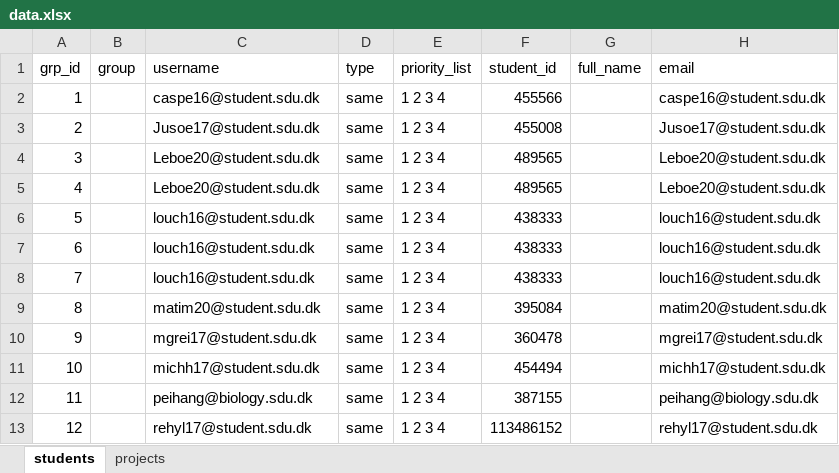
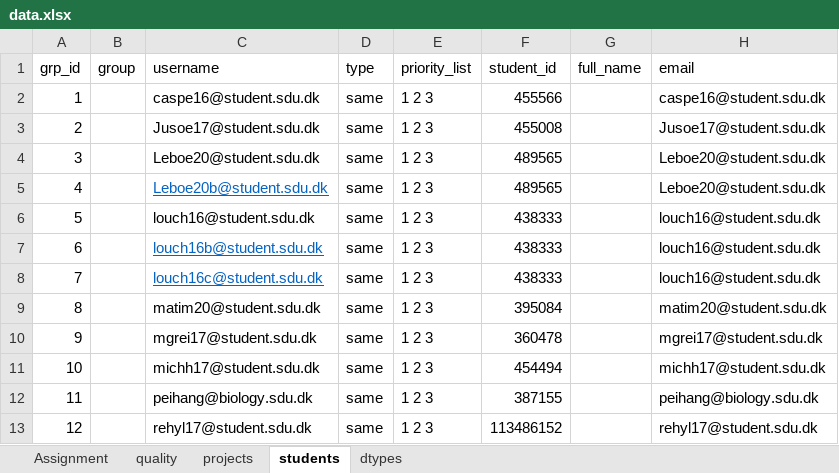
Before and after one commit to belzebuu/GroupFormation, an Excel workbook: data/e20/data.xlsx, sheet students, drawn as a sheet; only a part is shown; values as stored, in another font and other column widths than the file's, no borders; the diff names each change by its address in the sheet, - before the commit and + after, or states it on an @@ line.

```diff
--- a/data/e20/data.xlsx (sheet students)
+++ b/data/e20/data.xlsx (sheet students)
+sheet tab: Assignment
+sheet tab: quality
+sheet tab: dtypes
@@ sheet tab order changed: Assignment | quality | projects | students | dtypes @@
-E2:E13 (priority_list): 1 2 3 4
+E2:E13 (priority_list): 1 2 3
-C5 (username): Leboe20@student.sdu.dk
+C5 (username): Leboe20b@student.sdu.dk
@@ C5 underline: off → on, text colour: black → #0563C1 @@
-C7 (username): louch16@student.sdu.dk
+C7 (username): louch16b@student.sdu.dk
@@ C7:C8 underline: off → on, text colour: black → #0563C1 @@
-C8 (username): louch16@student.sdu.dk
+C8 (username): louch16c@student.sdu.dk
```
Also changed, not shown: sheet projects, 3 other files.
